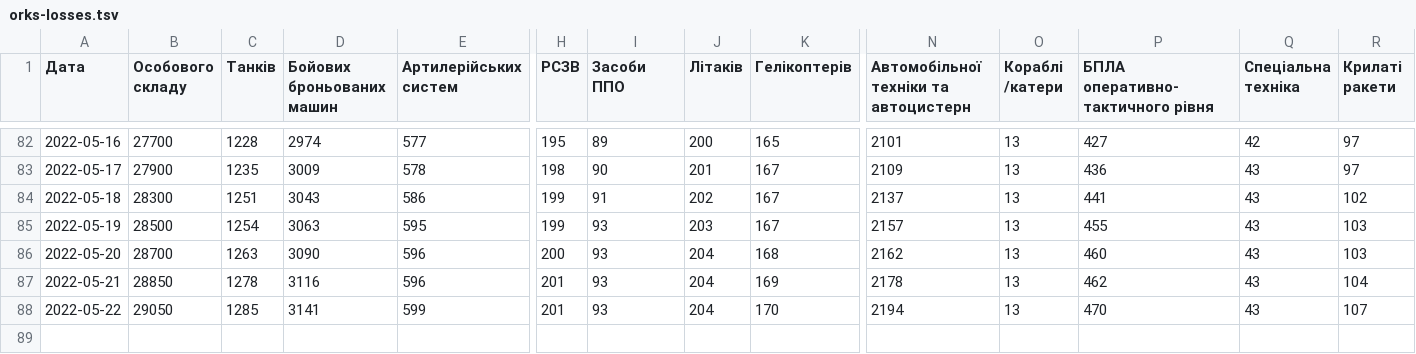
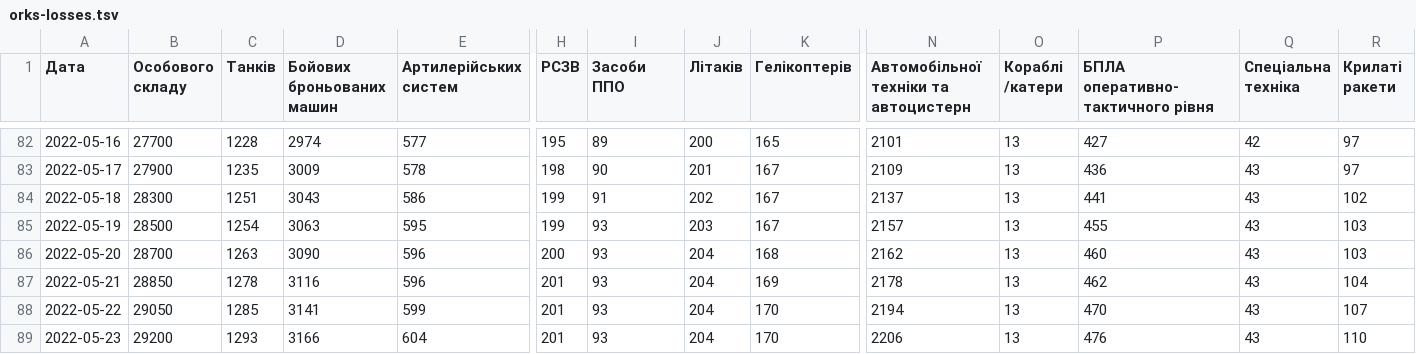
Before and after one commit to mikeshiyan/orks-losses, a TSV file: orks-losses.tsv, drawn as a sheet; only a part is shown, gaps mark what is left out; rows hold the shown columns only; the diff names each change by its address in the sheet, - before the commit and + after, or states it on an @@ line.

Commit message:
Update

```diff
--- a/orks-losses.tsv
+++ b/orks-losses.tsv
+row 89: 2022-05-23 | 29200 | 1293 | 3166 | 604 | 201 | 93 | 204 | 170 | 2206 | 13 | 476 | 43 | 110
```
